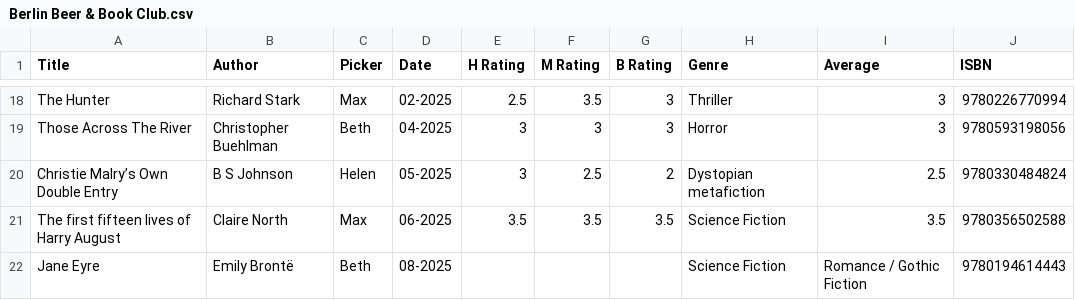
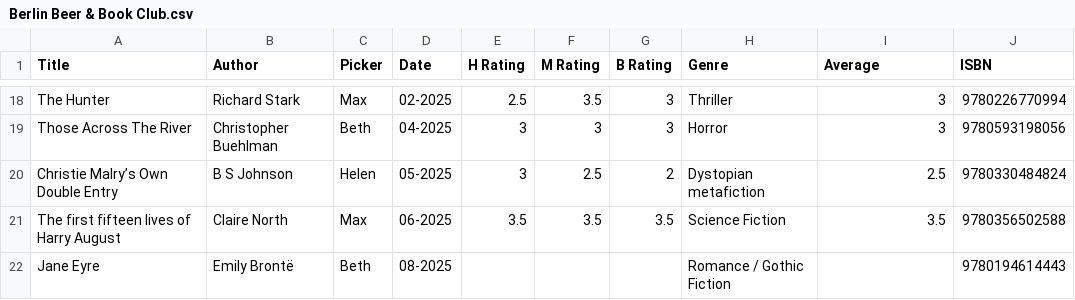
Before and after one commit to hfa224/book-club, a CSV file: static/data/Berlin Beer & Book Club.csv, drawn as a sheet; only a part is shown, gaps mark what is left out.

Commit message:
Update Berlin Beer & Book Club.csv
Fix genre section

```diff
--- a/static/data/Berlin Beer & Book Club.csv
+++ b/static/data/Berlin Beer & Book Club.csv
@@ -21,2 +21,2 @@ Christie Malry’s Own Double Entry, B S Johnson, Helen,05-2025,3,2.5,2,Dystopia
 The first fifteen lives of Harry August, Claire North,Max,06-2025,3.5,3.5,3.5,Science Fiction,3.5,9780356502588
-Jane Eyre,Emily Brontë,Beth,08-2025,,,,Science Fiction,Romance / Gothic Fiction,9780194614443
+Jane Eyre,Emily Brontë,Beth,08-2025,,,,Romance / Gothic Fiction,,9780194614443
```
